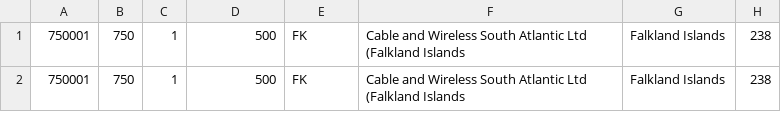
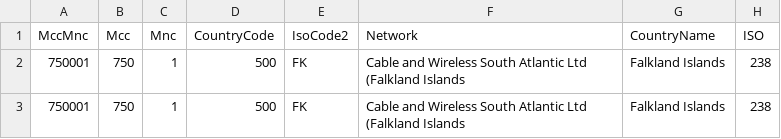
Before and after one commit to mcknight89/mk.data, a CSV file: mobile_networks.csv, drawn as a sheet; only a part is shown.

Commit message:
Updated mobile_networks.csv

```diff
--- a/mobile_networks.csv
+++ b/mobile_networks.csv
@@ -1 +1,2 @@
+MccMnc,Mcc,Mnc,CountryCode,IsoCode2,Network,CountryName,ISO
 750001,750,1,500,"FK","Cable and Wireless South Atlantic Ltd (Falkland Islands","Falkland Islands",238
```
